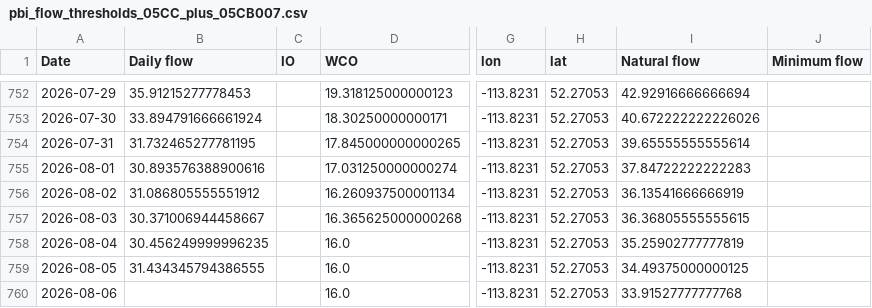
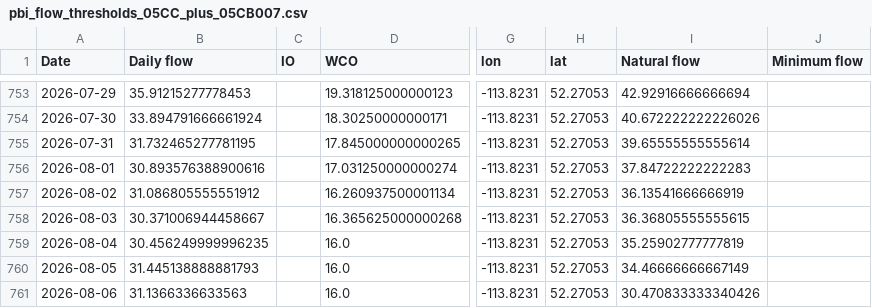
Before and after one commit to Lynzerne/flow-threshold-updater, a CSV file: data/pbi_flow_thresholds_05CC_plus_05CB007.csv, drawn as a sheet; only a part is shown, gaps mark what is left out; addresses are those after the commit; the diff covers the shown part only; the diff names each change by its address in the sheet, - before the commit and + after, or states it on an @@ line.

```diff
--- a/data/pbi_flow_thresholds_05CC_plus_05CB007.csv
+++ b/data/pbi_flow_thresholds_05CC_plus_05CB007.csv
-B760 (Daily flow): 31.434345794386555
+B760 (Daily flow): 31.445138888881793
-I760 (Natural flow): 34.49375000000125
+I760 (Natural flow): 34.46666666667149
-B761 (Daily flow): (empty)
+B761 (Daily flow): 31.1366336633563
-I761 (Natural flow): 33.91527777777768
+I761 (Natural flow): 30.470833333340426
```
Also changed, not shown: 6 added rows and 5 edited cells elsewhere in this file, 2 other files.
